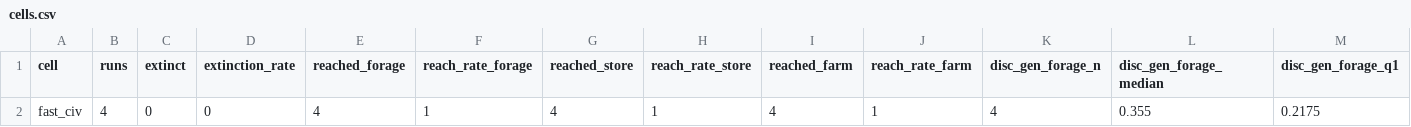
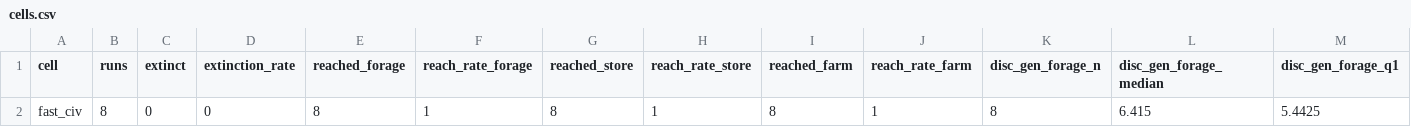
Before and after one commit to kyusang4657/slime-lab, a CSV file: docs/analysis/example/run/cells.csv, drawn as a sheet; only a part is shown; removed rows and columns are numbered as before the commit, all else as after; rows hold the shown columns only; the diff names each change by its address in the sheet, - before the commit and + after, or states it on an @@ line.

```diff
--- a/docs/analysis/example/run/cells.csv
+++ b/docs/analysis/example/run/cells.csv
-row 2: fast_civ | 4 | 0 | 0 | 4 | 1 | 4 | 1 | 4 | 1 | 4 | 0.355 | 0.2175
+row 2: fast_civ | 8 | 0 | 0 | 8 | 1 | 8 | 1 | 8 | 1 | 8 | 6.415 | 5.4425
```
Also changed, not shown: docs/analysis/example/run/summary.csv, docs/analysis/example/sweep/cells.csv, 17 other files.
